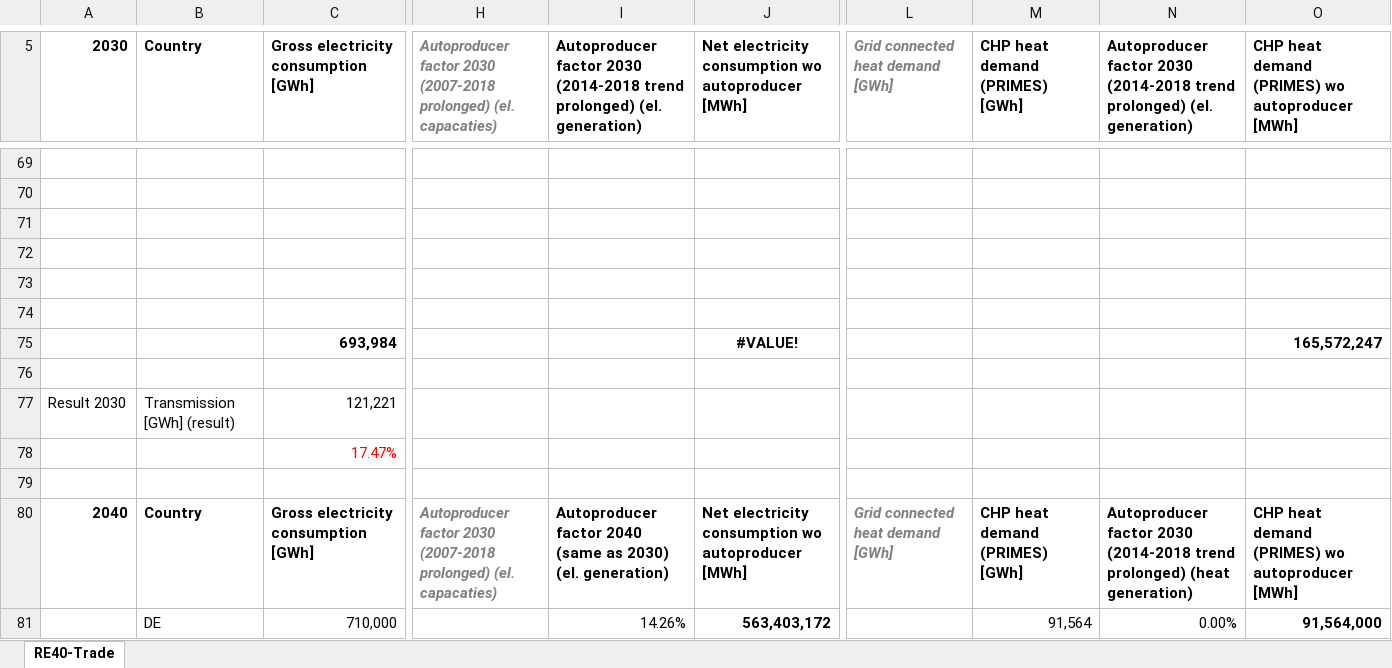
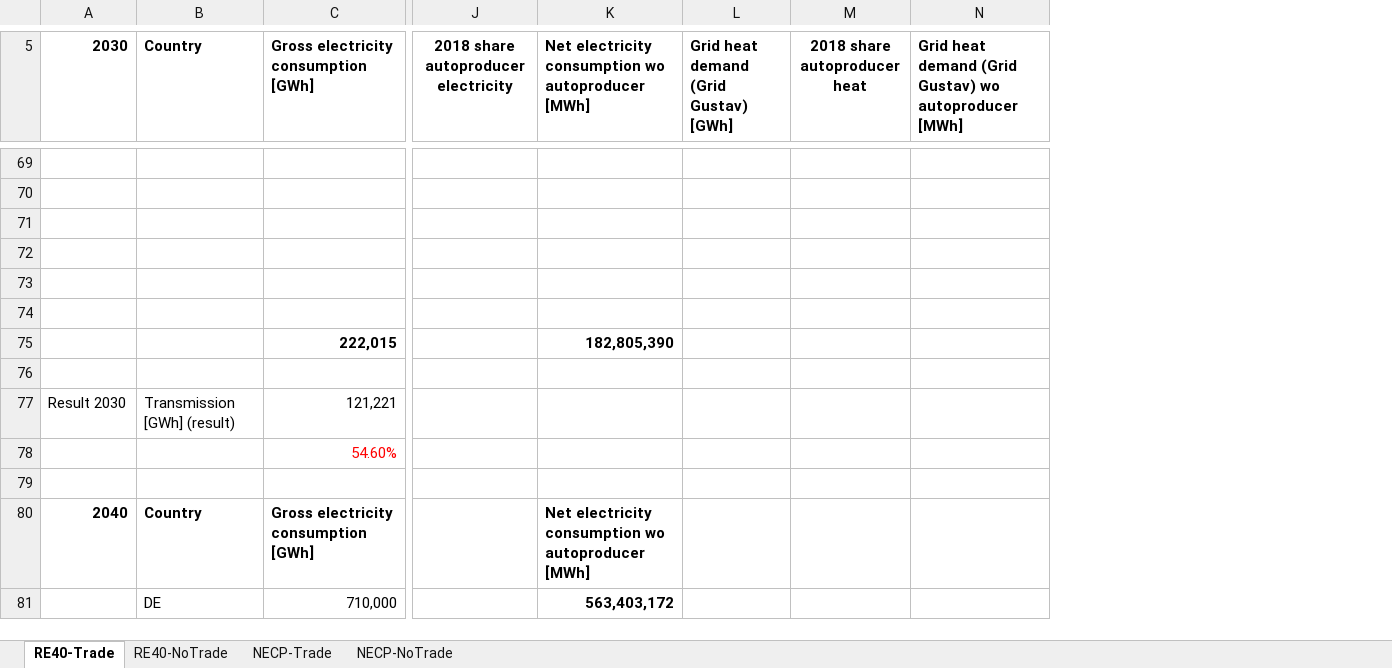
Before and after one commit to EEG-policy-modelling/EEG-Tools, an Excel workbook: AURES calcs/Example for demand calculations.xlsx, sheet RE40-Trade, drawn as a sheet; only a part is shown, gaps mark what is left out; values as stored, in another font and other column widths than the file's, no borders; removed rows and columns are numbered as before the commit, all else as after; rows hold the shown columns only; the diff covers the shown part only; the diff names each change by its address in the sheet, - before the commit and + after, or states it on an @@ line.

```diff
--- a/AURES calcs/Example for demand calculations.xlsx (sheet RE40-Trade)
+++ b/AURES calcs/Example for demand calculations.xlsx (sheet RE40-Trade)
+sheet tab: RE40-NoTrade
+sheet tab: NECP-Trade
+sheet tab: NECP-NoTrade
@@ column H hidden, row 5: Autoproducer factor 2030 (2007-2018 prolonged) (el. capacaties); row 80: Autoproducer factor 2030 (2007-2018 prolonged) (el. capacaties) @@
@@ column I hidden, row 5: Autoproducer factor 2030 (2014-2018 trend prolonged) (el. generation); rows 80-81: Autoproducer factor 2040 (same as 2030) (el. generation) | 14.26% @@
+column J, row 5: 2018 share autoproducer electricity
+column L, row 5: Grid heat demand (Grid Gustav) [GWh]
+column M (2018 share autoproducer heat), empty
+column N, row 5: Grid heat demand (Grid Gustav) wo autoproducer [MWh]
-column L (Grid connected heat demand [GWh]), row 80: Grid connected heat demand [GWh]
-column M (CHP heat demand (PRIMES) [GWh]), rows 80-81: CHP heat demand (PRIMES) [GWh] | 91,564
-column N, row 5: Autoproducer factor 2030 (2014-2018 trend prolonged) (el. generation); rows 80-81: Autoproducer factor 2030 (2014-2018 trend prolonged) (heat generation) | 0.00%
-column O, row 5: CHP heat demand (PRIMES) wo autoproducer [MWh]; rows 80-81: CHP heat demand (PRIMES) wo autoproducer [MWh] | 91,564,000
-row 75:  |  | 693,984 |  |  | #VALUE! |  |  |  | 165,572,247
+row 75:  |  | 222,015 |  | 182,805,390
-C78: 17.47%
+C78: 54.60%
```
Also changed, not shown: 27 added rows, 27 removed rows, 4 edited cells and cell formats elsewhere in this sheet, formulas that keep their value, hidden cells, Auto_self_calc/electricity generation_auto vs main activity/Erforderliche Inputs Balmorel_generation electricity_auto vs main activity_FS.xlsx, Auto_self_calc/electricity_self consumption_distr losses_grid heat dem/Erforderliche Inputs Balmorel_self consumption_distr losses_grid heat dem.xlsx, 3 other files.
